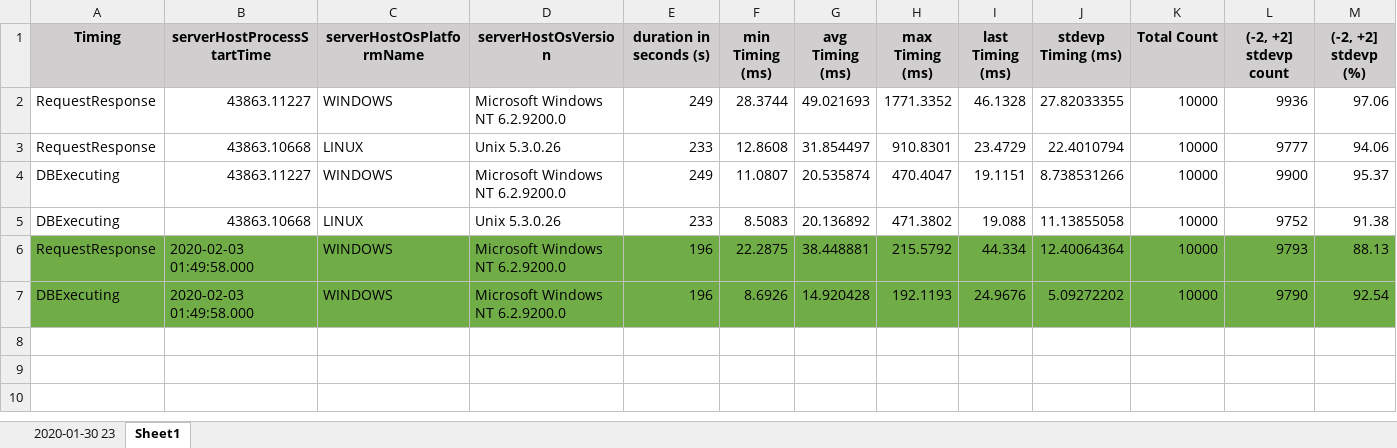
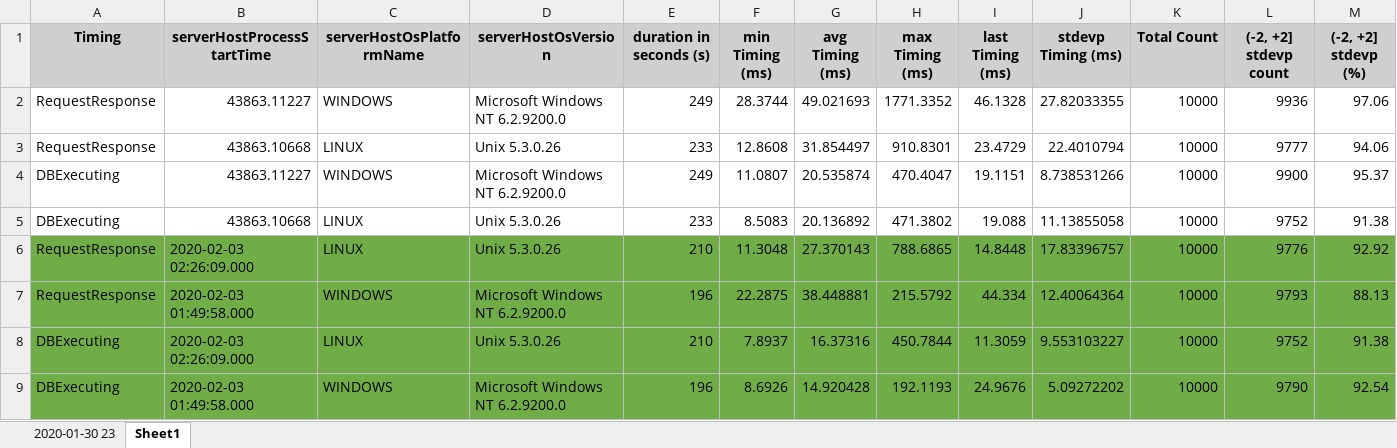
Before and after one commit to AwesomeYuer/Microshaoft.Common.Utilities.Net, an Excel workbook: Samples/MsSqlCodeDiffVersioning/MsSqlCodeDiffVersioning.Shared/00.PerfTest/10.Results/PerfTest.Web.IO.xlsx, sheet Sheet1, drawn as a sheet; only a part is shown; values as stored, in another font and other column widths than the file's, no borders; rows hold the shown columns only; the diff names each change by its address in the sheet, - before the commit and + after, or states it on an @@ line.

Commit message:
sql : [zsp_Logging_Stat2] avg - N * stdevp maybe < 0

```diff
--- a/Samples/MsSqlCodeDiffVersioning/MsSqlCodeDiffVersioning.Shared/00.PerfTest/10.Results/PerfTest.Web.IO.xlsx (sheet Sheet1)
+++ b/Samples/MsSqlCodeDiffVersioning/MsSqlCodeDiffVersioning.Shared/00.PerfTest/10.Results/PerfTest.Web.IO.xlsx (sheet Sheet1)
+row 6: RequestResponse | 2020-02-03 02:26:09.000 | LINUX | Unix 5.3.0.26 | 210 | 11.3048 | 27.370143 | 788.6865 | 14.8448 | 17.83396757 | 10000 | 9776 | 92.92
+row 8: DBExecuting | 2020-02-03 02:26:09.000 | LINUX | Unix 5.3.0.26 | 210 | 7.8937 | 16.37316 | 450.7844 | 11.3059 | 9.553103227 | 10000 | 9752 | 91.38
```
Also changed, not shown: 1 other file.
